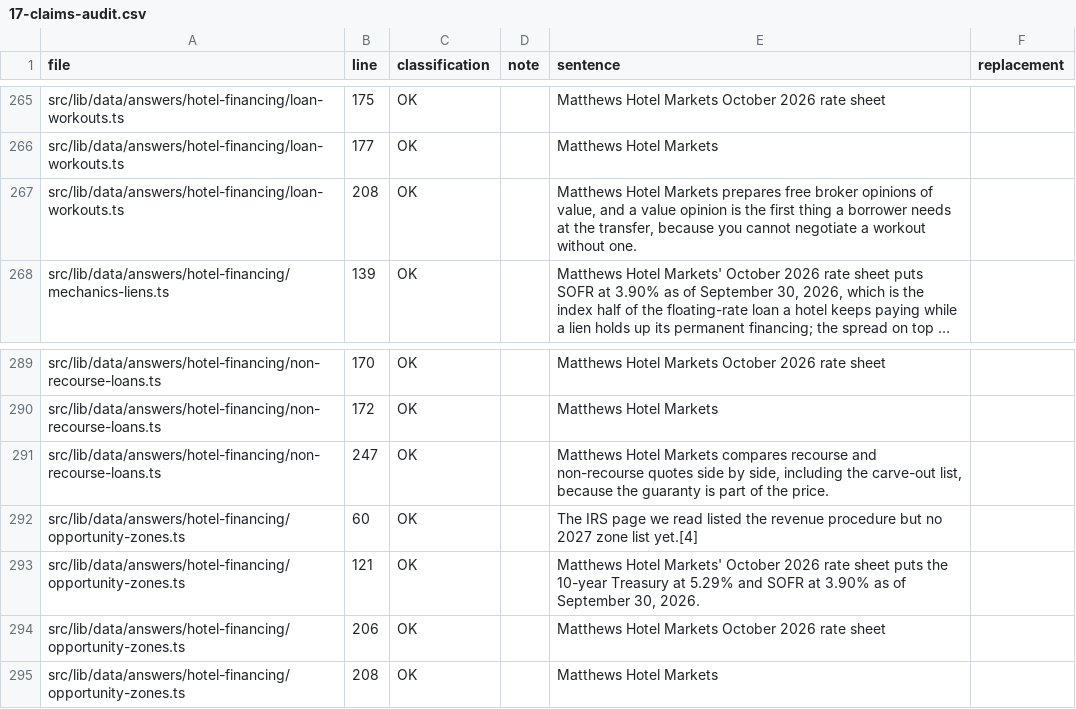
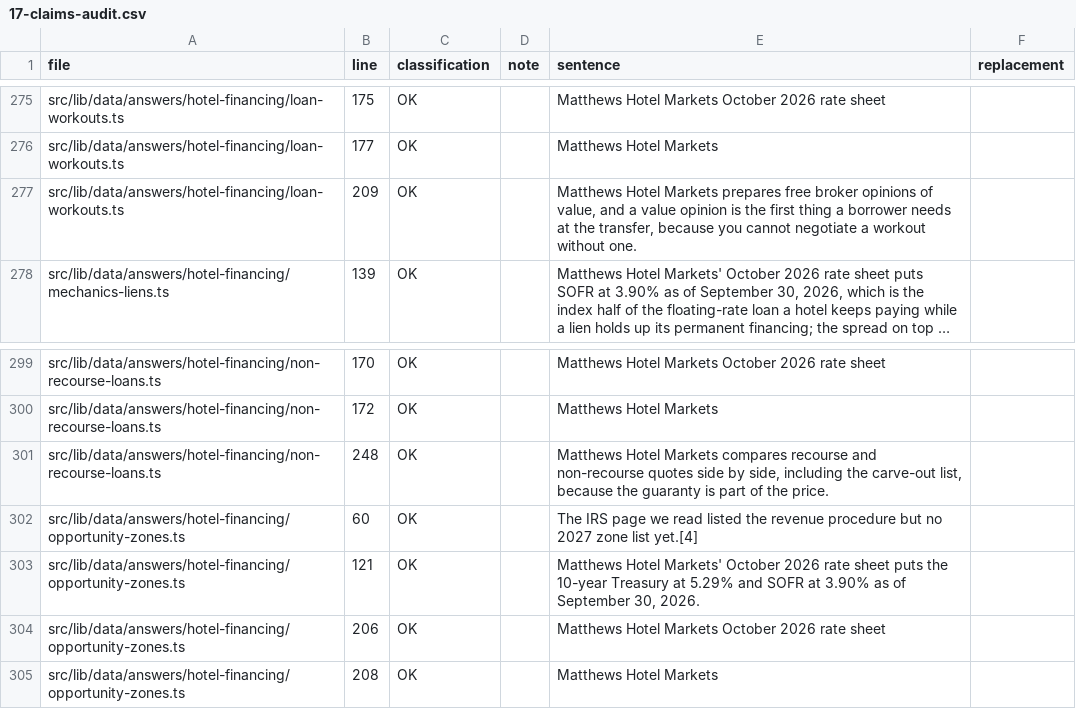
Before and after one commit to natnaelsolomon0101-sketch/matthews-hotel-team, a CSV file: geo/17-claims-audit.csv, drawn as a sheet; only a part is shown, gaps mark what is left out; long unchanged cells end in …; addresses are those after the commit; the diff covers the shown part only; the diff names each change by its address in the sheet, - before the commit and + after, or states it on an @@ line.

```diff
--- a/geo/17-claims-audit.csv
+++ b/geo/17-claims-audit.csv
-B277 (line): 208
+B277 (line): 209
-B301 (line): 247
+B301 (line): 248
```
Also changed, not shown: 17 added rows elsewhere in this file, 12 other files.
